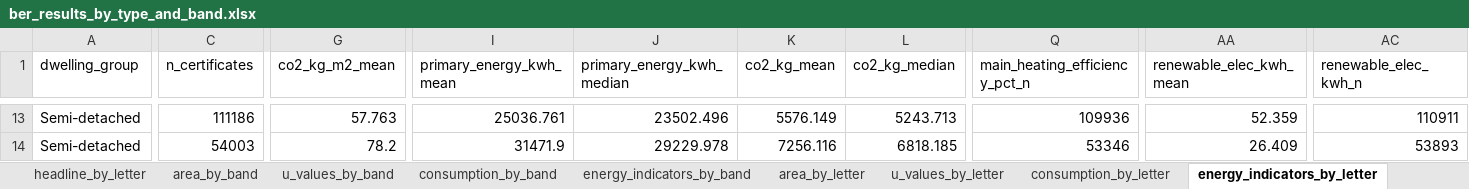
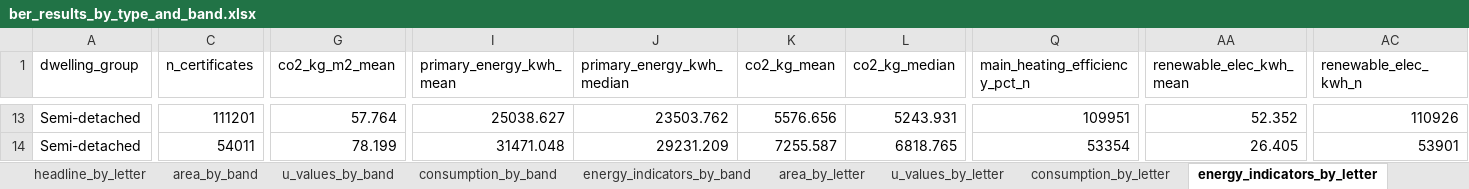
Before and after one commit to BakytzhanSuleimenov/SEAI-BER, an Excel workbook: outputs/ber_results_by_type_and_band.xlsx, sheet energy_indicators_by_letter, drawn as a sheet; only a part is shown, gaps mark what is left out; values as stored, in another font and other column widths than the file's, no borders; the diff covers the shown part only; the diff names each change by its address in the sheet, - before the commit and + after, or states it on an @@ line.

```diff
--- a/outputs/ber_results_by_type_and_band.xlsx (sheet energy_indicators_by_letter)
+++ b/outputs/ber_results_by_type_and_band.xlsx (sheet energy_indicators_by_letter)
-C13 (n_certificates): 111186
+C13 (n_certificates): 111201
-G13 (co2_kg_m2_mean): 57.763
+G13 (co2_kg_m2_mean): 57.764
-I13 (primary_energy_kwh_mean): 25036.761
+I13 (primary_energy_kwh_mean): 25038.627
-J13 (primary_energy_kwh_median): 23502.496
+J13 (primary_energy_kwh_median): 23503.762
-K13 (co2_kg_mean): 5576.149
+K13 (co2_kg_mean): 5576.656
-L13 (co2_kg_median): 5243.713
+L13 (co2_kg_median): 5243.931
-Q13 (main_heating_efficiency_pct_n): 109936
+Q13 (main_heating_efficiency_pct_n): 109951
-AA13 (renewable_elec_kwh_mean): 52.359
+AA13 (renewable_elec_kwh_mean): 52.352
-AC13 (renewable_elec_kwh_n): 110911
+AC13 (renewable_elec_kwh_n): 110926
-C14 (n_certificates): 54003
+C14 (n_certificates): 54011
-G14 (co2_kg_m2_mean): 78.2
+G14 (co2_kg_m2_mean): 78.199
-I14 (primary_energy_kwh_mean): 31471.9
+I14 (primary_energy_kwh_mean): 31471.048
-J14 (primary_energy_kwh_median): 29229.978
+J14 (primary_energy_kwh_median): 29231.209
-K14 (co2_kg_mean): 7256.116
+K14 (co2_kg_mean): 7255.587
-L14 (co2_kg_median): 6818.185
+L14 (co2_kg_median): 6818.765
-Q14 (main_heating_efficiency_pct_n): 53346
+Q14 (main_heating_efficiency_pct_n): 53354
-AA14 (renewable_elec_kwh_mean): 26.409
+AA14 (renewable_elec_kwh_mean): 26.405
-AC14 (renewable_elec_kwh_n): 53893
+AC14 (renewable_elec_kwh_n): 53901
```
Also changed, not shown: 170 edited cells elsewhere in this sheet, sheet consumption_by_band, sheet consumption_by_letter, sheet area_by_band, sheet energy_indicators_by_band, sheet area_by_letter, sheet headline_by_letter, 5 more sheets, 3 other files.
